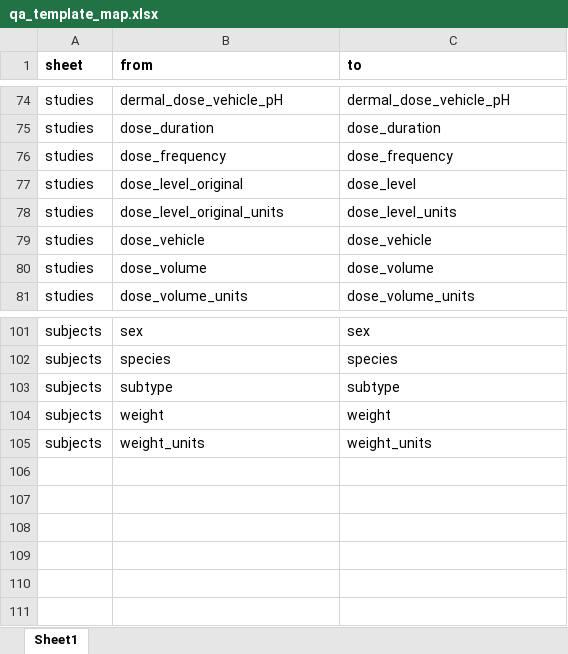
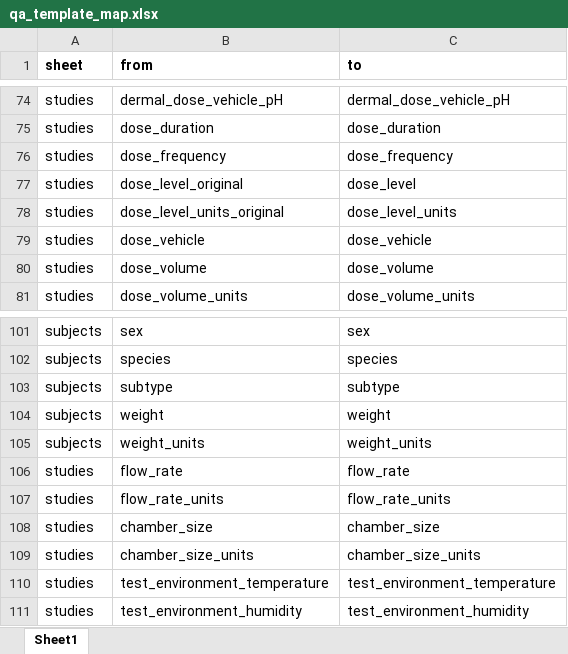
Before and after one commit to USEPA/CvTdbLoad, an Excel workbook: input/qa_template_map.xlsx, sheet Sheet1, drawn as a sheet; only a part is shown, gaps mark what is left out; values as stored, in another font and other column widths than the file's, no borders; the diff names each change by its address in the sheet, - before the commit and + after, or states it on an @@ line.

```diff
--- a/input/qa_template_map.xlsx (sheet Sheet1)
+++ b/input/qa_template_map.xlsx (sheet Sheet1)
-B78 (from): dose_level_original_units
+B78 (from): dose_level_units_original
+row 106: studies | flow_rate | flow_rate
+row 107: studies | flow_rate_units | flow_rate_units
+row 108: studies | chamber_size | chamber_size
+row 109: studies | chamber_size_units | chamber_size_units
+row 110: studies | test_environment_temperature | test_environment_temperature
+row 111: studies | test_environment_humidity | test_environment_humidity
```
Also changed, not shown: input/CvT_data_template_articles.xlsx, 19 other files.
